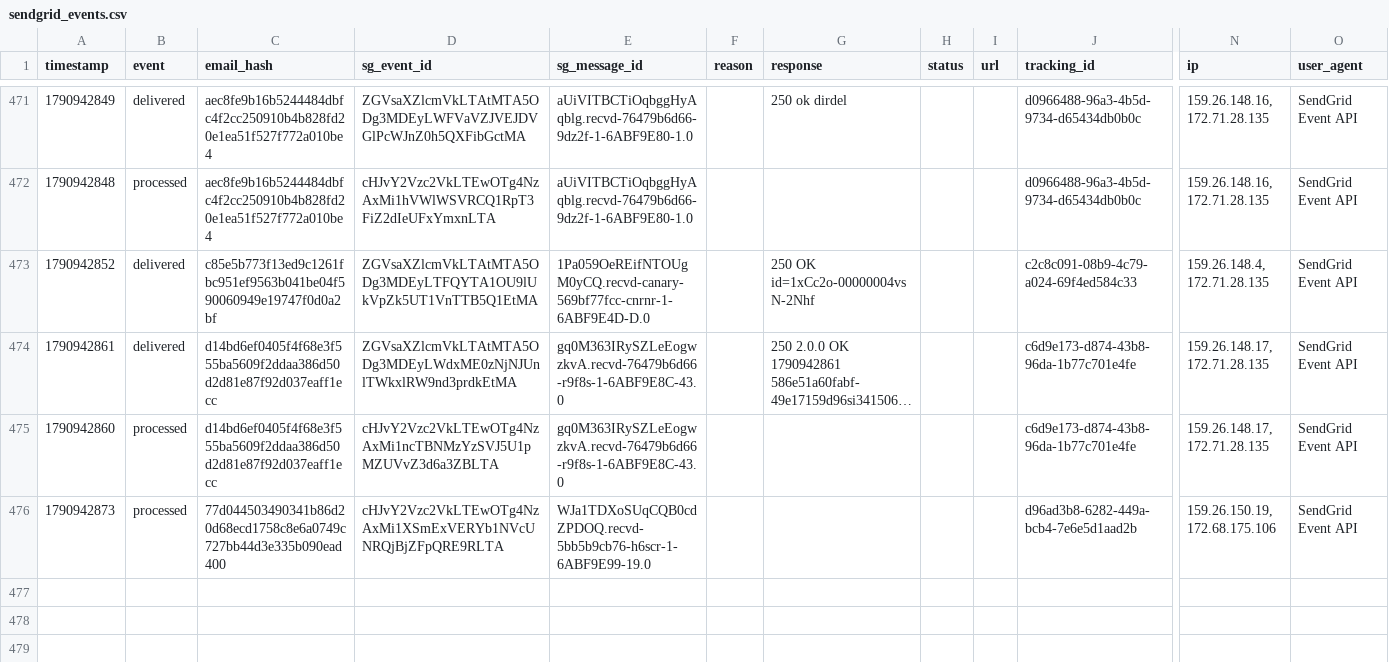
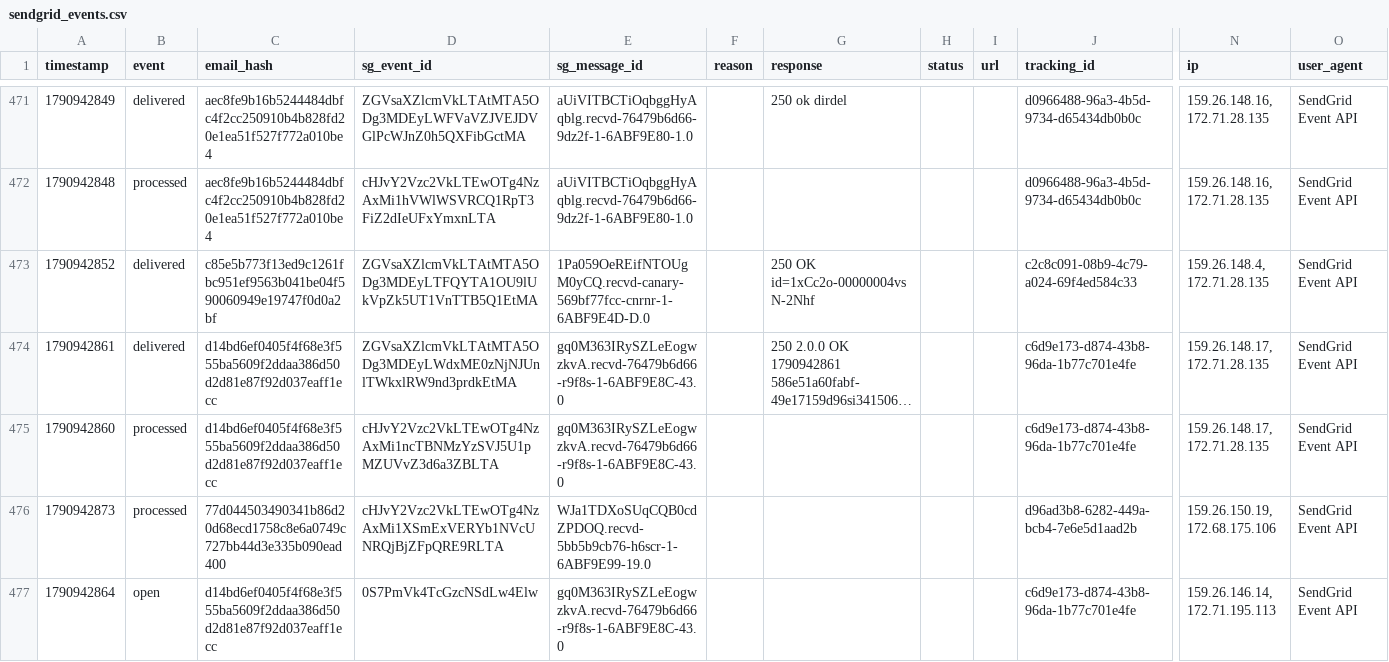
Before and after one commit to anandakeyclub-ops/permitmap-tracker, a CSV file: sendgrid_events.csv, drawn as a sheet; only a part is shown, gaps mark what is left out; long unchanged cells end in …; rows hold the shown columns only; the diff names each change by its address in the sheet, - before the commit and + after, or states it on an @@ line.

Commit message:
tracking update 2026-10-02 12:08:01

```diff
--- a/sendgrid_events.csv
+++ b/sendgrid_events.csv
+row 477: 1790942864 | open | d14bd6ef0405f4f68e3f555ba5609f2ddaa386d50d2d81e87f92d037eaff1ecc | 0S7PmVk4TcGzcNSdLw4Elw | gq0M363IRySZLeEogwzkvA.recvd-76479b6d66-r9f8s-1-6ABF9E8C-43.0 |  |  |  |  | c6d9e173-d874-43b8-96da-1b77c701e4fe | 159.26.146.14, 172.71.195.113 | SendGrid Event API
```
